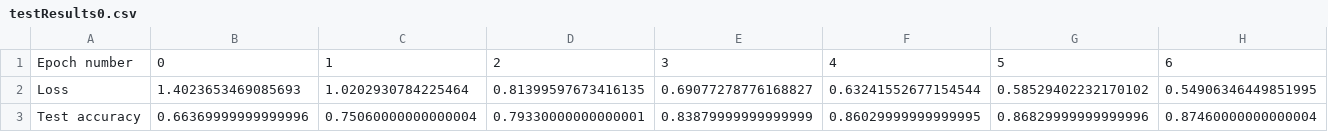
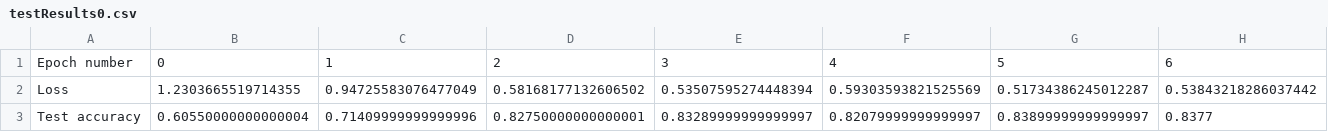
Before and after one commit to chriscanal/ccLearnDL, a CSV file: testResults0.csv, drawn as a sheet; only a part is shown; the diff covers the shown part only; the diff names each change by its address in the sheet, - before the commit and + after, or states it on an @@ line.

```diff
--- a/testResults0.csv
+++ b/testResults0.csv
-B2: 1.4023653469085693
+B2: 1.2303665519714355
-C2: 1.0202930784225464
+C2: 0.94725583076477049
-D2: 0.81399597673416135
+D2: 0.58168177132606502
-E2: 0.69077278776168827
+E2: 0.53507595274448394
-F2: 0.63241552677154544
+F2: 0.59303593821525569
-G2: 0.58529402232170102
+G2: 0.51734386245012287
-H2: 0.54906346449851995
+H2: 0.53843218286037442
-B3: 0.66369999999999996
+B3: 0.60550000000000004
-C3: 0.75060000000000004
+C3: 0.71409999999999996
-D3: 0.79330000000000001
+D3: 0.82750000000000001
-E3: 0.83879999999999999
+E3: 0.83289999999999997
-F3: 0.86029999999999995
+F3: 0.82079999999999997
-G3: 0.86829999999999996
+G3: 0.83899999999999997
-H3: 0.87460000000000004
+H3: 0.8377
```
Also changed, not shown: 31 edited cells elsewhere in this file, 7 other files.
